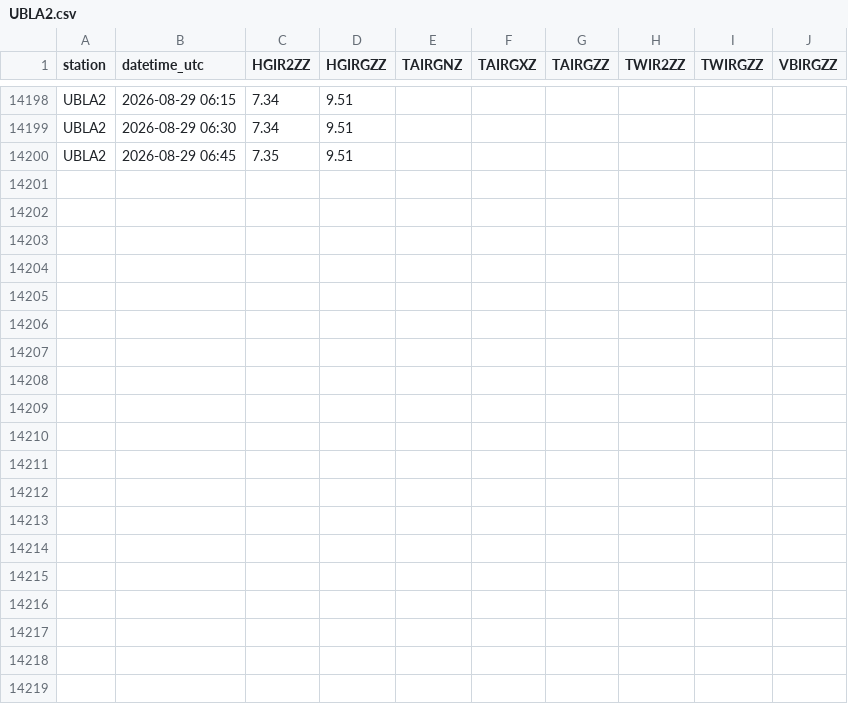
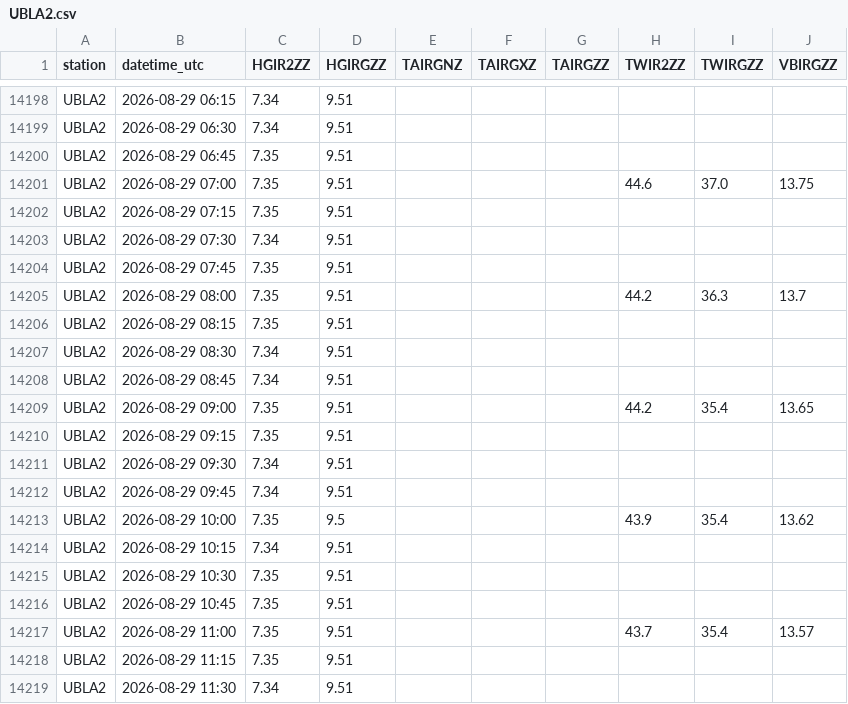
Before and after one commit to allenbondurant/NPRAhydro, a CSV file: hydromet_data/UBLA2.csv, drawn as a sheet; only a part is shown, gaps mark what is left out; the diff covers the shown part only.

```diff
--- a/hydromet_data/UBLA2.csv
+++ b/hydromet_data/UBLA2.csv
@@ -14200 +14200,20 @@ UBLA2,2026-08-29 06:30,7.34,9.51,,,,,,
 UBLA2,2026-08-29 06:45,7.35,9.51,,,,,,
+UBLA2,2026-08-29 07:00,7.35,9.51,,,,44.6,37.0,13.75
+UBLA2,2026-08-29 07:15,7.35,9.51,,,,,,
+UBLA2,2026-08-29 07:30,7.34,9.51,,,,,,
+UBLA2,2026-08-29 07:45,7.35,9.51,,,,,,
+UBLA2,2026-08-29 08:00,7.35,9.51,,,,44.2,36.3,13.7
+UBLA2,2026-08-29 08:15,7.35,9.51,,,,,,
+UBLA2,2026-08-29 08:30,7.34,9.51,,,,,,
+UBLA2,2026-08-29 08:45,7.34,9.51,,,,,,
+UBLA2,2026-08-29 09:00,7.35,9.51,,,,44.2,35.4,13.65
+UBLA2,2026-08-29 09:15,7.35,9.51,,,,,,
+UBLA2,2026-08-29 09:30,7.34,9.51,,,,,,
+UBLA2,2026-08-29 09:45,7.34,9.51,,,,,,
+UBLA2,2026-08-29 10:00,7.35,9.5,,,,43.9,35.4,13.62
+UBLA2,2026-08-29 10:15,7.34,9.51,,,,,,
+UBLA2,2026-08-29 10:30,7.35,9.51,,,,,,
+UBLA2,2026-08-29 10:45,7.35,9.51,,,,,,
+UBLA2,2026-08-29 11:00,7.35,9.51,,,,43.7,35.4,13.57
+UBLA2,2026-08-29 11:15,7.35,9.51,,,,,,
+UBLA2,2026-08-29 11:30,7.34,9.51,,,,,,
```
Also changed, not shown: 17 added rows elsewhere in this file, hydromet_data/IKPA2.csv, hydromet_data/JDYA2.csv, 1 other file.
